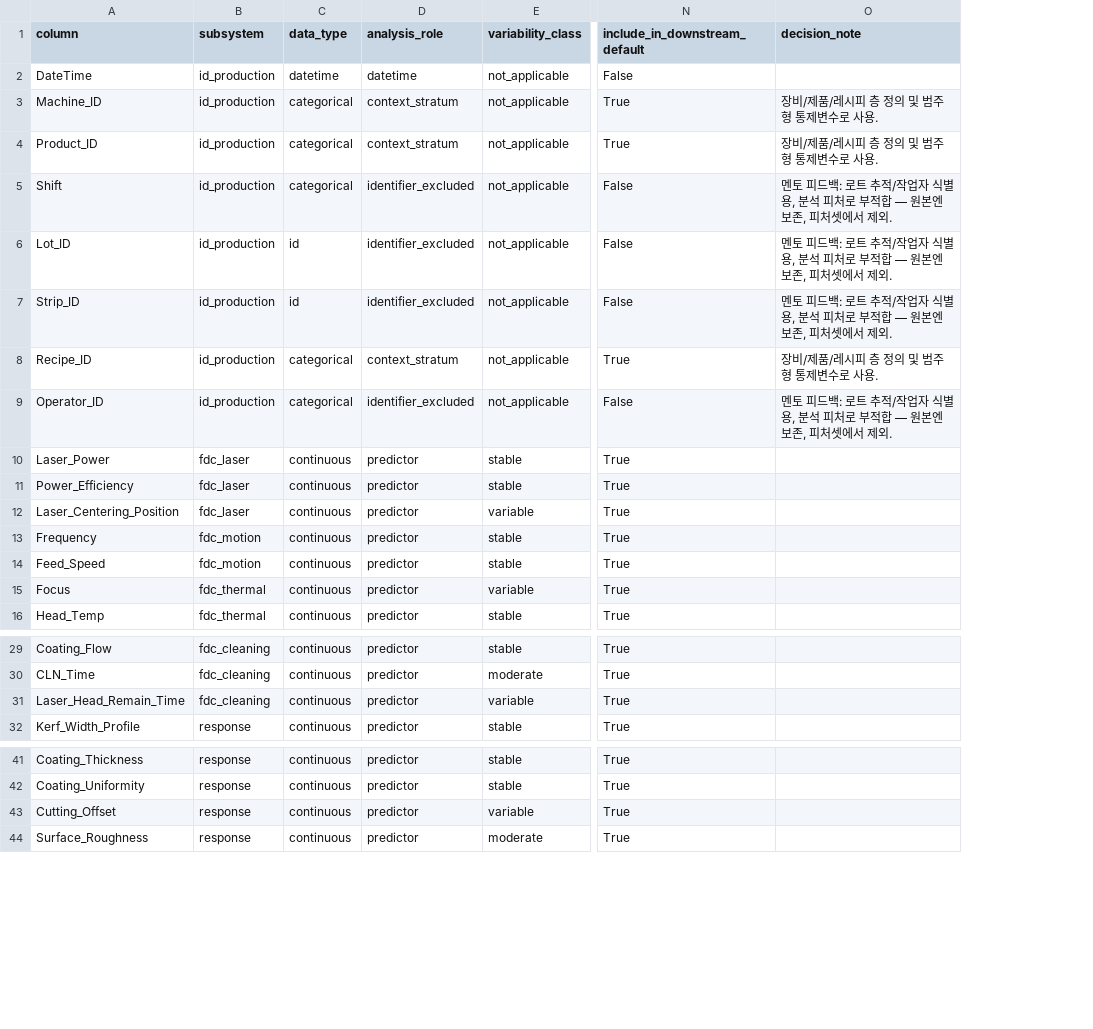
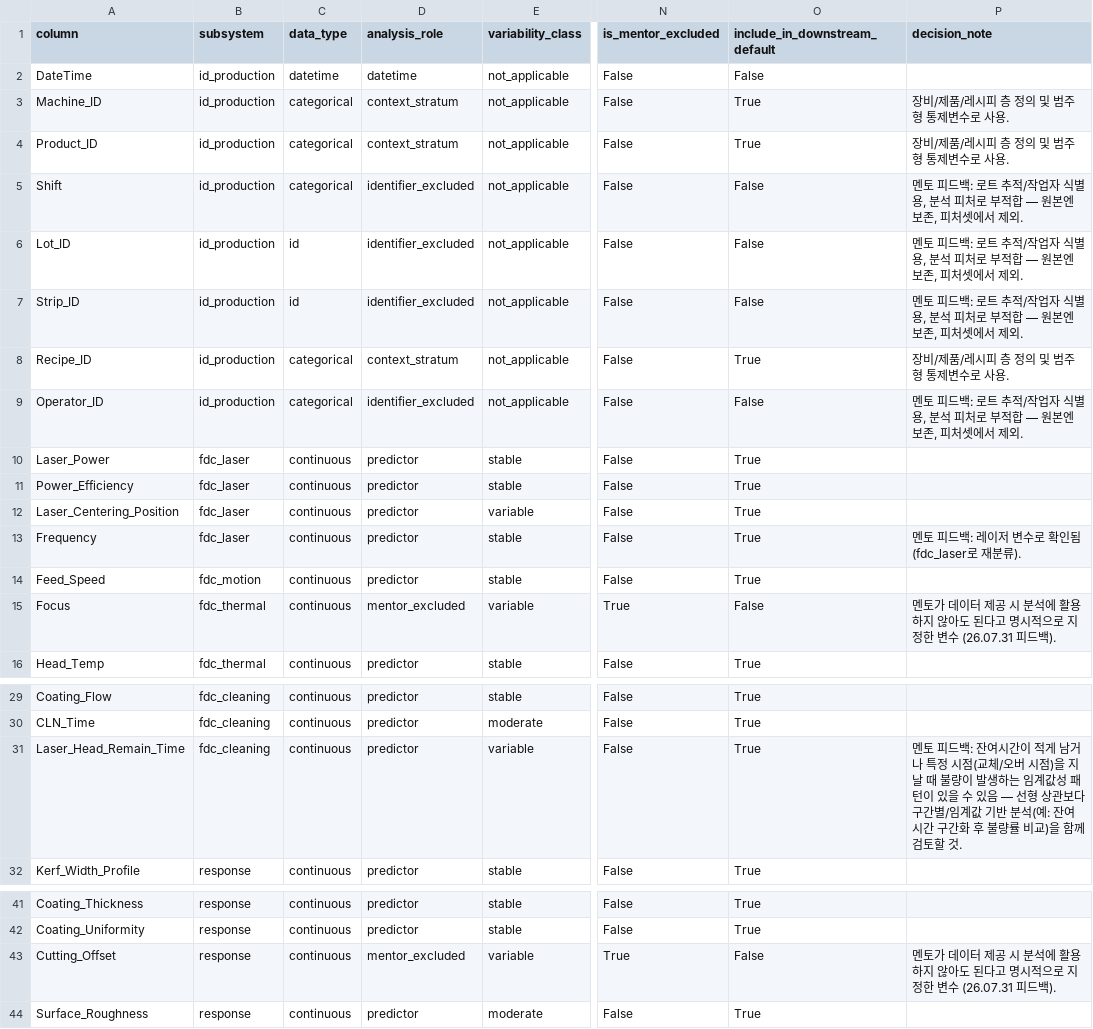
Before and after one commit to Mango-Orange-smoothie/SKSuniC_14th, a CSV file: analysis_outputs/preprocessing/00_column_classification.csv, drawn as a sheet; only a part is shown, gaps mark what is left out; addresses are those after the commit; the diff names each change by its address in the sheet, - before the commit and + after, or states it on an @@ line.

Commit message:
멘토 피드백 반영: Focus/Cutting_Offset 제외, Frequency 레이저로 재분류
- Focus, Cutting_Offset: 멘토가 분석 비활용 지정 -> mentor_excluded 처리
- Frequency: fdc_motion -> fdc_laser 재분류 (멘토 확인)
- Laser_Head_Remain_Time: 임계값성 패턴 가능성 도메인 노트 추가
- Jun의 기존 BURN 분석은 Focus를 이미 후보로 포함하고 있어 재실행 검토 필요(README에 명시)

```diff
--- a/analysis_outputs/preprocessing/00_column_classification.csv
+++ b/analysis_outputs/preprocessing/00_column_classification.csv
+column N (is_mentor_excluded), rows 2-16: False | False | False | False | False | False | False | False | False | False | False | False | False | True | False; rows 29-32: all False; rows 41-44: False | False | True | False
-B13 (subsystem): fdc_motion
+B13 (subsystem): fdc_laser
-P13 (decision_note): (empty)
+P13 (decision_note): 멘토 피드백: 레이저 변수로 확인됨 (fdc_laser로 재분류).
-D15 (analysis_role): predictor
+D15 (analysis_role): mentor_excluded
-O15 (include_in_downstream_default): True
+O15 (include_in_downstream_default): False
-P15 (decision_note): (empty)
+P15 (decision_note): 멘토가 데이터 제공 시 분석에 활용하지 않아도 된다고 명시적으로 지정한 변수 (26.07.31 피드백).
-P31 (decision_note): (empty)
+P31 (decision_note): 멘토 피드백: 잔여시간이 적게 남거나 특정 시점(교체/오버 시점)을 지날 때 불량이 발생하는 임계값성 패턴이 있을 수 있음 — 선형 상관보다 구간별/임계값 기반 분석(예: 잔여시간 구간화 후 불량률 비교)을 함께 검토할 것.
-D43 (analysis_role): predictor
+D43 (analysis_role): mentor_excluded
-O43 (include_in_downstream_default): True
+O43 (include_in_downstream_default): False
-P43 (decision_note): (empty)
+P43 (decision_note): 멘토가 데이터 제공 시 분석에 활용하지 않아도 된다고 명시적으로 지정한 변수 (26.07.31 피드백).
```
Also changed, not shown: analysis_outputs/preprocessing/00_machine_column_trend.csv, analysis_outputs/preprocessing/00_stratum_baseline_stats_by_opcond.csv, 5 other files.
